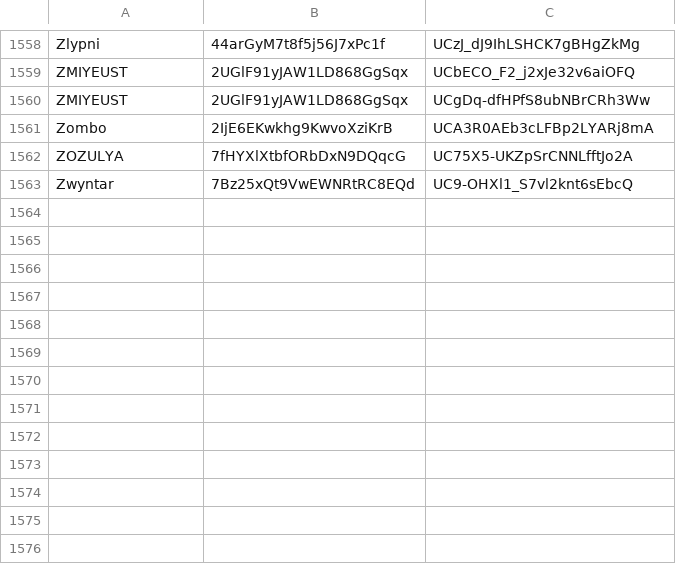
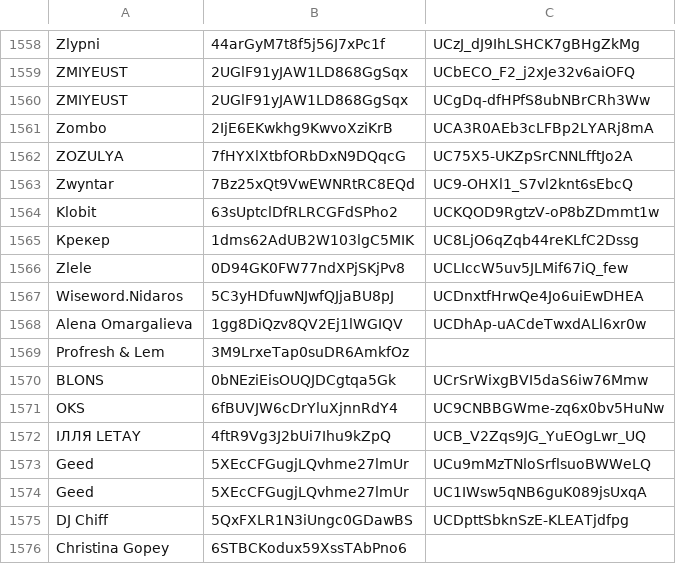
Before and after one commit to undead404/ukraiinska-nova, a CSV file: artist-ids.csv, drawn as a sheet; only a part is shown, gaps mark what is left out.

Commit message:
more artists

```diff
--- a/artist-ids.csv
+++ b/artist-ids.csv
@@ -1563 +1563,14 @@ ZOZULYA,7fHYXlXtbfORbDxN9DQqcG,UC75X5-UKZpSrCNNLfftJo2A
 Zwyntar,7Bz25xQt9VwEWNRtRC8EQd,UC9-OHXl1_S7vl2knt6sEbcQ
+Klobit,63sUptclDfRLRCGFdSPho2,UCKQOD9RgtzV-oP8bZDmmt1w
+Крекер,1dms62AdUB2W103lgC5MIK,UC8LjO6qZqb44reKLfC2Dssg
+Zlele,0D94GK0FW77ndXPjSKjPv8,UCLIccW5uv5JLMif67iQ_few
+Wiseword.Nidaros,5C3yHDfuwNJwfQJjaBU8pJ,UCDnxtfHrwQe4Jo6uiEwDHEA
+Alena Omargalieva,1gg8DiQzv8QV2Ej1lWGIQV,UCDhAp-uACdeTwxdALl6xr0w
+Profresh & Lem,3M9LrxeTap0suDR6AmkfOz,
+BLONS,0bNEziEisOUQJDCgtqa5Gk,UCrSrWixgBVI5daS6iw76Mmw
+OKS,6fBUVJW6cDrYluXjnnRdY4,UC9CNBBGWme-zq6x0bv5HuNw
+ІЛЛЯ LETAY,4ftR9Vg3J2bUi7Ihu9kZpQ,UCB_V2Zqs9JG_YuEOgLwr_UQ
+Geed,5XEcCFGugjLQvhme27lmUr,UCu9mMzTNloSrflsuoBWWeLQ
+Geed,5XEcCFGugjLQvhme27lmUr,UC1IWsw5qNB6guK089jsUxqA
+DJ Chiff,5QxFXLR1N3iUngc0GDawBS,UCDpttSbknSzE-KLEATjdfpg
+Christina Gopey,6STBCKodux59XssTAbPno6,
```
